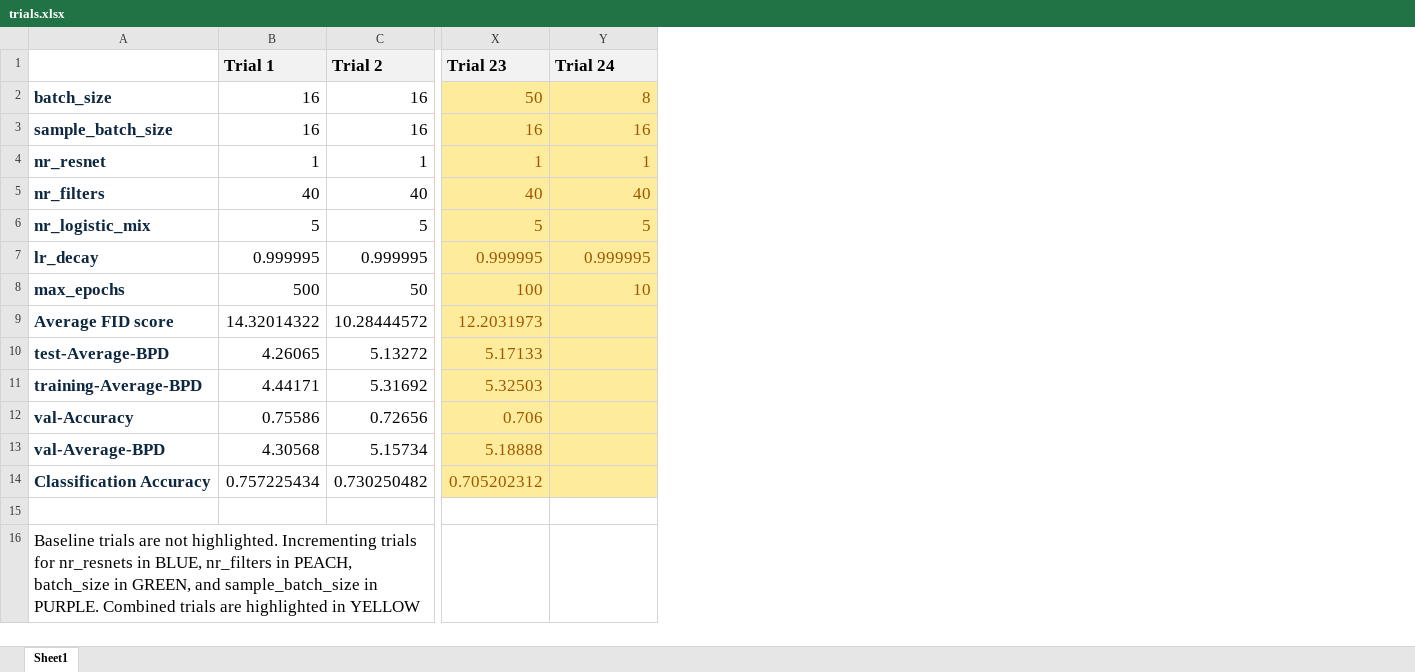
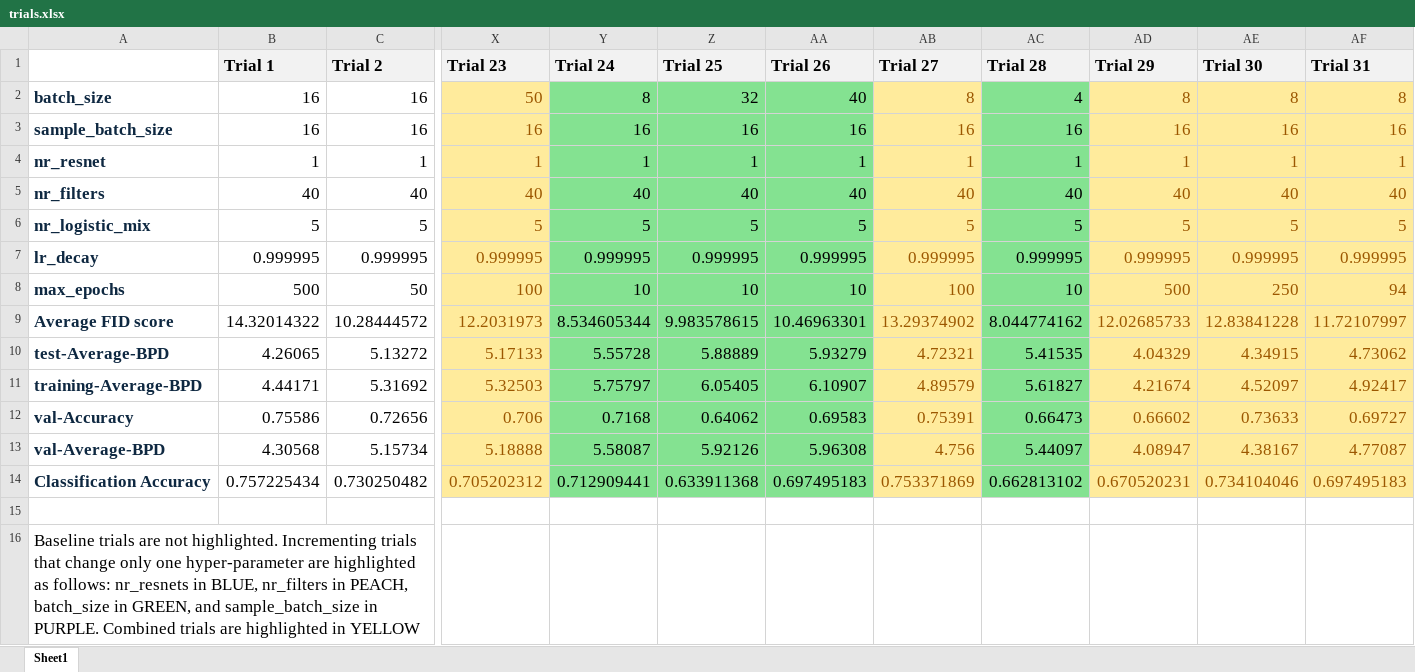
Before and after one commit to yf-ivanguo/CPEN455-Final, an Excel workbook: trials.xlsx, sheet Sheet1, drawn as a sheet; only a part is shown, gaps mark what is left out; values as stored, in another font and other column widths than the file's, no borders; charts and pictures not drawn; the diff names each change by its address in the sheet, - before the commit and + after, or states it on an @@ line.

```diff
--- a/trials.xlsx (sheet Sheet1)
+++ b/trials.xlsx (sheet Sheet1)
+column Z (Trial 25), rows 2-14: 32 | 16 | 1 | 40 | 5 | 0.999995 | 10 | 9.983578615 | 5.88889 | 6.05405 | 0.64062 | 5.92126 | 0.633911368
+column AA (Trial 26), rows 2-14: 40 | 16 | 1 | 40 | 5 | 0.999995 | 10 | 10.46963301 | 5.93279 | 6.10907 | 0.69583 | 5.96308 | 0.697495183
+column AB (Trial 27), rows 2-14: 8 | 16 | 1 | 40 | 5 | 0.999995 | 100 | 13.29374902 | 4.72321 | 4.89579 | 0.75391 | 4.756 | 0.753371869
+column AC (Trial 28), rows 2-14: 4 | 16 | 1 | 40 | 5 | 0.999995 | 10 | 8.044774162 | 5.41535 | 5.61827 | 0.66473 | 5.44097 | 0.662813102
+column AD (Trial 29), rows 2-14: 8 | 16 | 1 | 40 | 5 | 0.999995 | 500 | 12.02685733 | 4.04329 | 4.21674 | 0.66602 | 4.08947 | 0.670520231
+column AE (Trial 30), rows 2-14: 8 | 16 | 1 | 40 | 5 | 0.999995 | 250 | 12.83841228 | 4.34915 | 4.52097 | 0.73633 | 4.38167 | 0.734104046
+column AF (Trial 31), rows 2-14: 8 | 16 | 1 | 40 | 5 | 0.999995 | 94 | 11.72107997 | 4.73062 | 4.92417 | 0.69727 | 4.77087 | 0.697495183
-Y2:Y14 fill: #FFEB9C
+Y2:Y14 fill: #84E291
-Y2:Y8 text colour: #9C5700
+Y2:Y8 text colour: black
-Y9 (Trial 24): (empty)
+Y9 (Trial 24): 8.534605344
-Y10 (Trial 24): (empty)
+Y10 (Trial 24): 5.55728
-Y11 (Trial 24): (empty)
+Y11 (Trial 24): 5.75797
-Y12 (Trial 24): (empty)
+Y12 (Trial 24): 0.7168
-Y13 (Trial 24): (empty)
+Y13 (Trial 24): 5.58087
-Y14 (Trial 24): (empty)
+Y14 (Trial 24): 0.712909441
-A16: …Incrementing trials for nr_resnets in…
+A16: …Incrementing trials that change only one hyper-parameter are highlighted as follows: nr_resnets in…
```
Also changed, not shown: charts or pictures, 2 other files.
